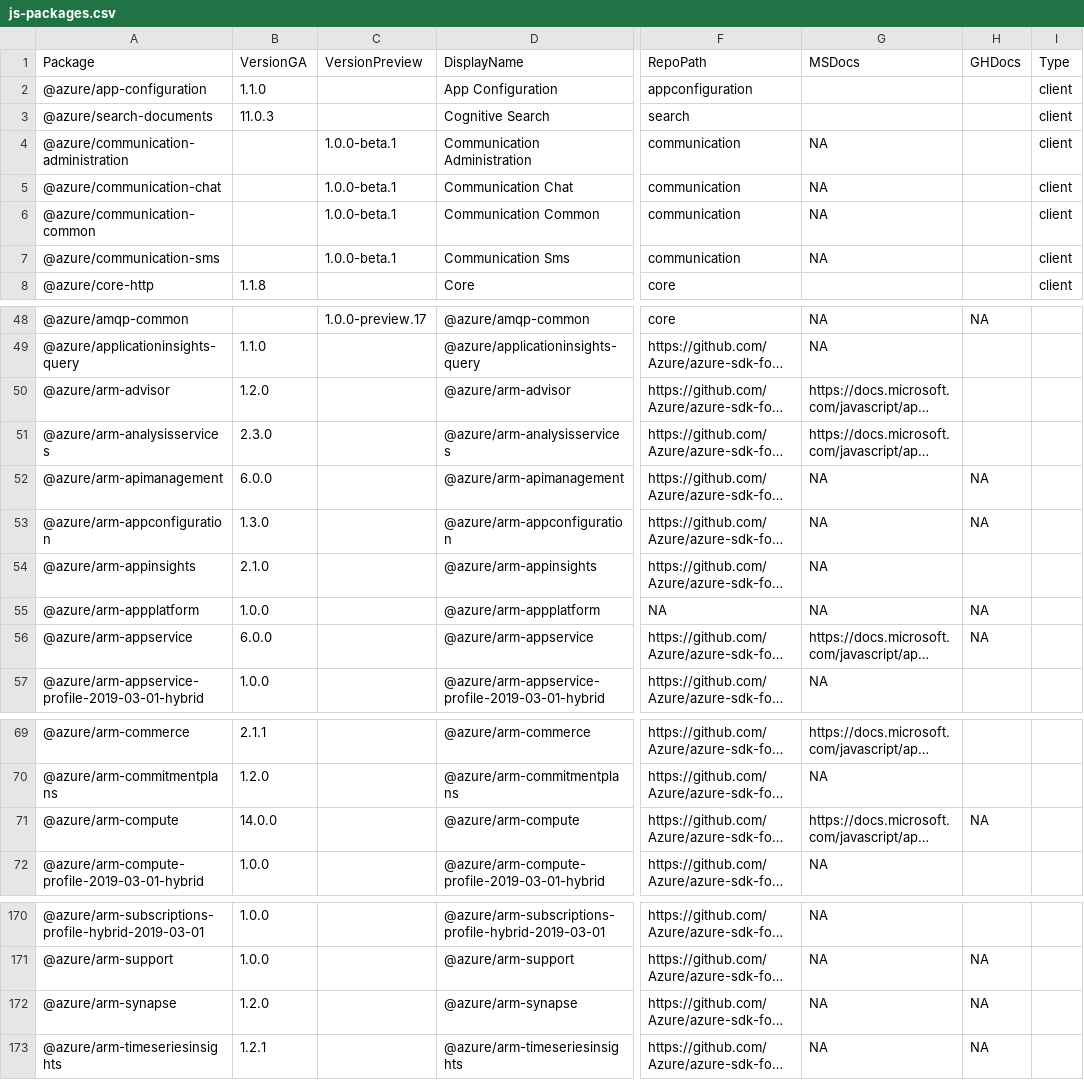
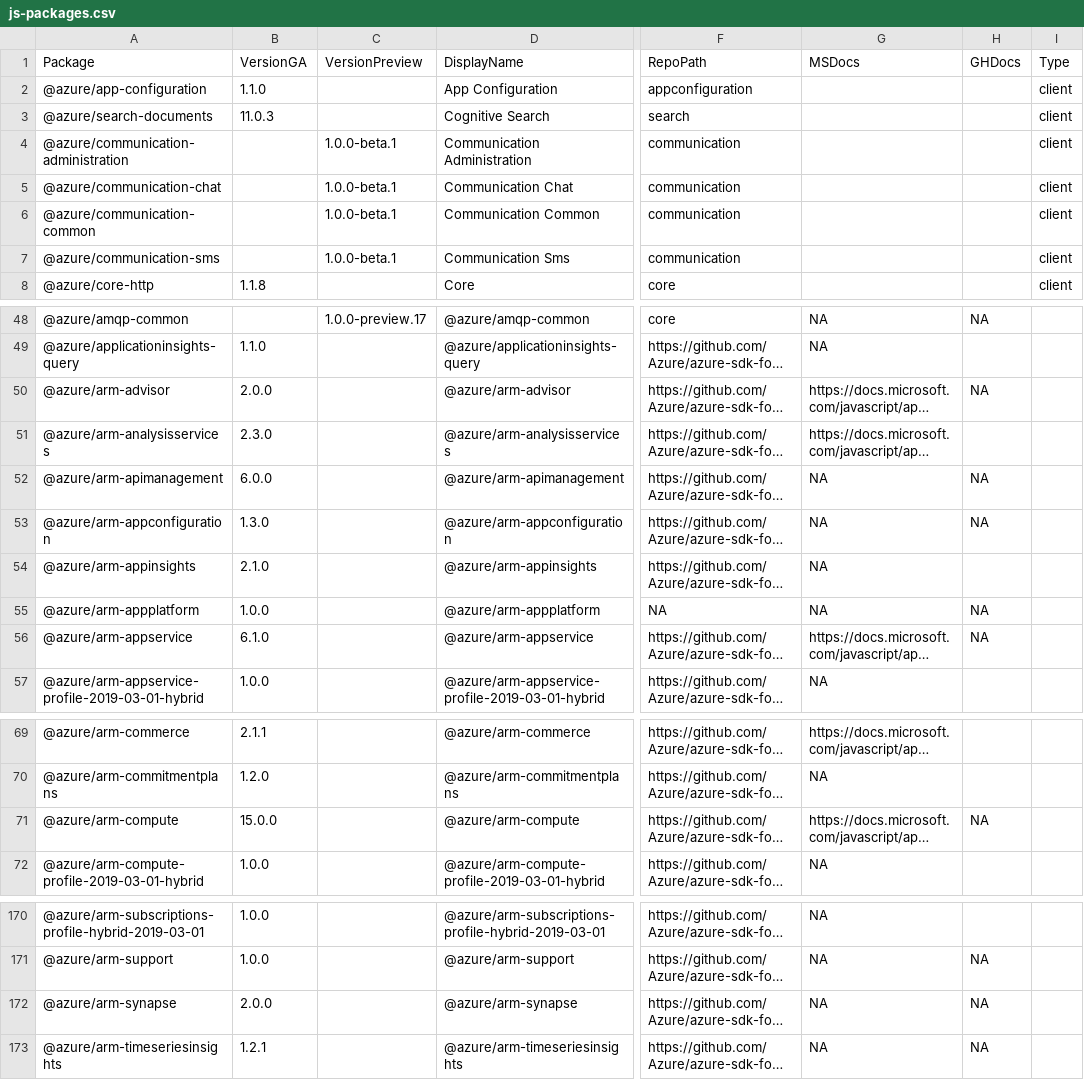
Before and after one commit to Azure/azure-sdk, a CSV file: _data/releases/latest/js-packages.csv, drawn as a sheet; only a part is shown, gaps mark what is left out; long unchanged cells end in …; the diff covers the shown part only; the diff names each change by its address in the sheet, - before the commit and + after, or states it on an @@ line.

Commit message:
Update package index with latest published versions (#1855)

```diff
--- a/_data/releases/latest/js-packages.csv
+++ b/_data/releases/latest/js-packages.csv
-G4:G7 (MSDocs): NA
+G4:G7 (MSDocs): (empty)
-B50 (VersionGA): 1.2.0
+B50 (VersionGA): 2.0.0
-H50 (GHDocs): (empty)
+H50 (GHDocs): NA
-B56 (VersionGA): 6.0.0
+B56 (VersionGA): 6.1.0
-B71 (VersionGA): 14.0.0
+B71 (VersionGA): 15.0.0
-B172 (VersionGA): 1.2.0
+B172 (VersionGA): 2.0.0
```
Also changed, not shown: 1 edited cell elsewhere in this file, 3 other files.
